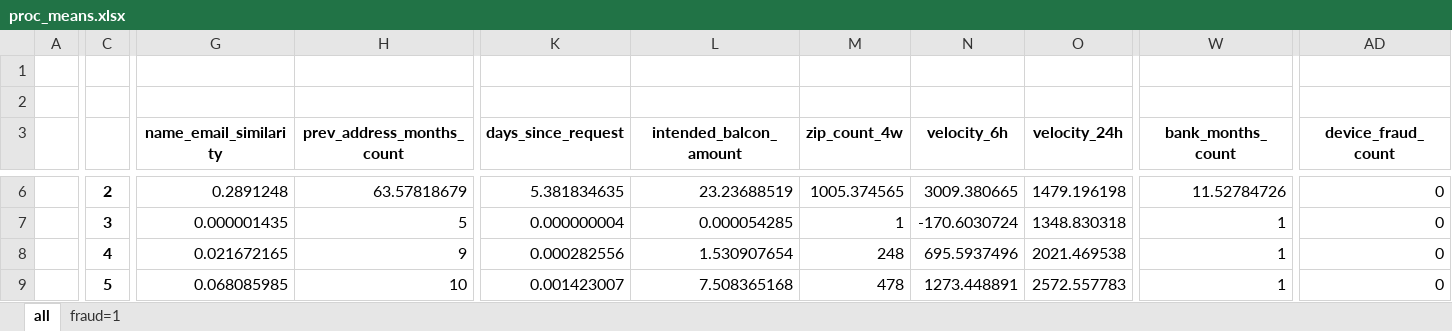
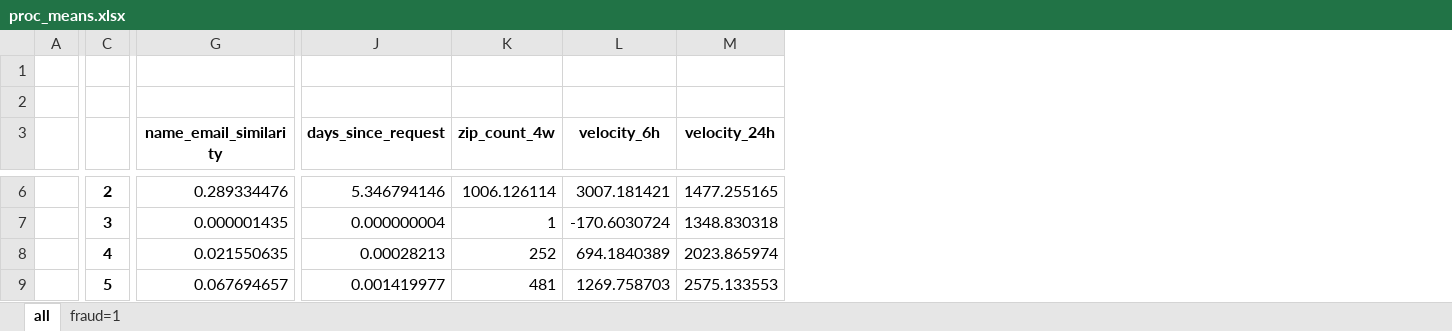
Before and after one commit to zzstephen/fraud_detection, an Excel workbook: EDA/proc_means.xlsx, sheet all, drawn as a sheet; only a part is shown, gaps mark what is left out; values as stored, in another font and other column widths than the file's, no borders; removed rows and columns are numbered as before the commit, all else as after; the diff covers the shown part only; the diff names each change by its address in the sheet, - before the commit and + after, or states it on an @@ line.

```diff
--- a/EDA/proc_means.xlsx (sheet all)
+++ b/EDA/proc_means.xlsx (sheet all)
-column H (prev_address_months_count), rows 6-9: 63.57818679 | 5 | 9 | 10
-column L (intended_balcon_amount), rows 6-9: 23.23688519 | 0.000054285 | 1.530907654 | 7.508365168
-column W (bank_months_count), rows 6-9: 11.52784726 | 1 | 1 | 1
-column AD (device_fraud_count), rows 6-9: all 0
-G6 (name_email_similarity): 0.2891248
+G6 (name_email_similarity): 0.289334476
-J6 (days_since_request): 5.381834635
+J6 (days_since_request): 5.346794146
-K6 (zip_count_4w): 1005.374565
+K6 (zip_count_4w): 1006.126114
-L6 (velocity_6h): 3009.380665
+L6 (velocity_6h): 3007.181421
-M6 (velocity_24h): 1479.196198
+M6 (velocity_24h): 1477.255165
-G8 (name_email_similarity): 0.021672165
+G8 (name_email_similarity): 0.021550635
-J8 (days_since_request): 0.000282556
+J8 (days_since_request): 0.00028213
-K8 (zip_count_4w): 248
+K8 (zip_count_4w): 252
-L8 (velocity_6h): 695.5937496
+L8 (velocity_6h): 694.1840389
-M8 (velocity_24h): 2021.469538
+M8 (velocity_24h): 2023.865974
-G9 (name_email_similarity): 0.068085985
+G9 (name_email_similarity): 0.067694657
-J9 (days_since_request): 0.001423007
+J9 (days_since_request): 0.001419977
-K9 (zip_count_4w): 478
+K9 (zip_count_4w): 481
-L9 (velocity_6h): 1273.448891
+L9 (velocity_6h): 1269.758703
-M9 (velocity_24h): 2572.557783
+M9 (velocity_24h): 2575.133553
```
Also changed, not shown: 142 edited cells elsewhere in this sheet, sheet fraud=1, 1 other file.
